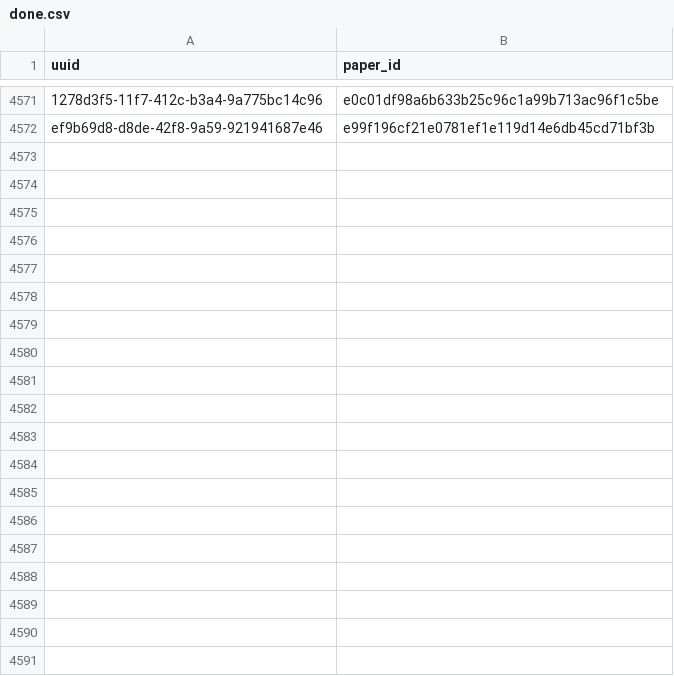
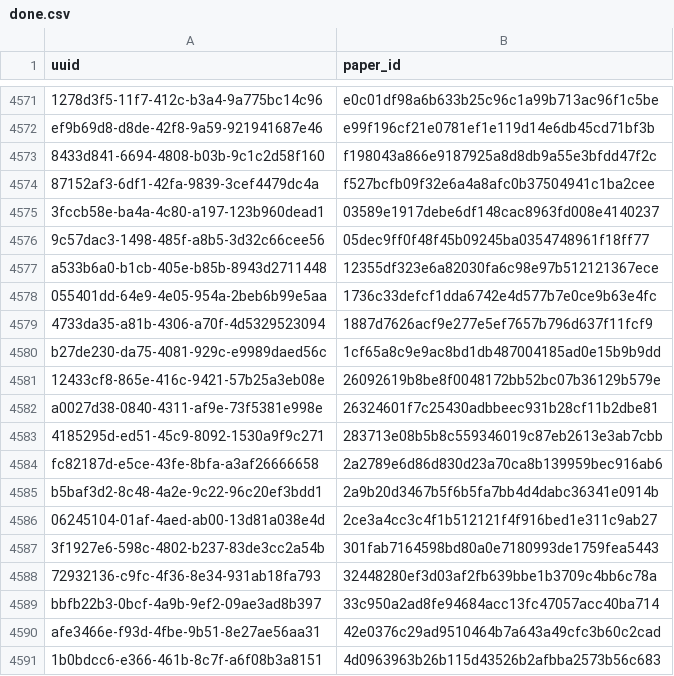
Before and after one commit to dev-SR/research-paper-downloader-pdf, a CSV file: data/info/done.csv, drawn as a sheet; only a part is shown, gaps mark what is left out; the diff covers the shown part only; the diff names each change by its address in the sheet, - before the commit and + after, or states it on an @@ line.

Commit message:
3748 papers downloaded

```diff
--- a/data/info/done.csv
+++ b/data/info/done.csv
+row 4573: 8433d841-6694-4808-b03b-9c1c2d58f160 | f198043a866e9187925a8d8db9a55e3bfdd47f2c
+row 4574: 87152af3-6df1-42fa-9839-3cef4479dc4a | f527bcfb09f32e6a4a8afc0b37504941c1ba2cee
+row 4575: 3fccb58e-ba4a-4c80-a197-123b960dead1 | 03589e1917debe6df148cac8963fd008e4140237
+row 4576: 9c57dac3-1498-485f-a8b5-3d32c66cee56 | 05dec9ff0f48f45b09245ba0354748961f18ff77
+row 4577: a533b6a0-b1cb-405e-b85b-8943d2711448 | 12355df323e6a82030fa6c98e97b512121367ece
+row 4578: 055401dd-64e9-4e05-954a-2beb6b99e5aa | 1736c33defcf1dda6742e4d577b7e0ce9b63e4fc
+row 4579: 4733da35-a81b-4306-a70f-4d5329523094 | 1887d7626acf9e277e5ef7657b796d637f11fcf9
+row 4580: b27de230-da75-4081-929c-e9989daed56c | 1cf65a8c9e9ac8bd1db487004185ad0e15b9b9dd
+row 4581: 12433cf8-865e-416c-9421-57b25a3eb08e | 26092619b8be8f0048172bb52bc07b36129b579e
+row 4582: a0027d38-0840-4311-af9e-73f5381e998e | 26324601f7c25430adbbeec931b28cf11b2dbe81
+row 4583: 4185295d-ed51-45c9-8092-1530a9f9c271 | 283713e08b5b8c559346019c87eb2613e3ab7cbb
+row 4584: fc82187d-e5ce-43fe-8bfa-a3af26666658 | 2a2789e6d86d830d23a70ca8b139959bec916ab6
+row 4585: b5baf3d2-8c48-4a2e-9c22-96c20ef3bdd1 | 2a9b20d3467b5f6b5fa7bb4d4dabc36341e0914b
+row 4586: 06245104-01af-4aed-ab00-13d81a038e4d | 2ce3a4cc3c4f1b512121f4f916bed1e311c9ab27
+row 4587: 3f1927e6-598c-4802-b237-83de3cc2a54b | 301fab7164598bd80a0e7180993de1759fea5443
+row 4588: 72932136-c9fc-4f36-8e34-931ab18fa793 | 32448280ef3d03af2fb639bbe1b3709c4bb6c78a
+row 4589: bbfb22b3-0bcf-4a9b-9ef2-09ae3ad8b397 | 33c950a2ad8fe94684acc13fc47057acc40ba714
+row 4590: afe3466e-f93d-4fbe-9b51-8e27ae56aa31 | 42e0376c29ad9510464b7a643a49cfc3b60c2cad
+row 4591: 1b0bdcc6-e366-461b-8c7f-a6f08b3a8151 | 4d0963963b26b115d43526b2afbba2573b56c683
```
Also changed, not shown: 26 added rows elsewhere in this file, data/info/processed.csv.
